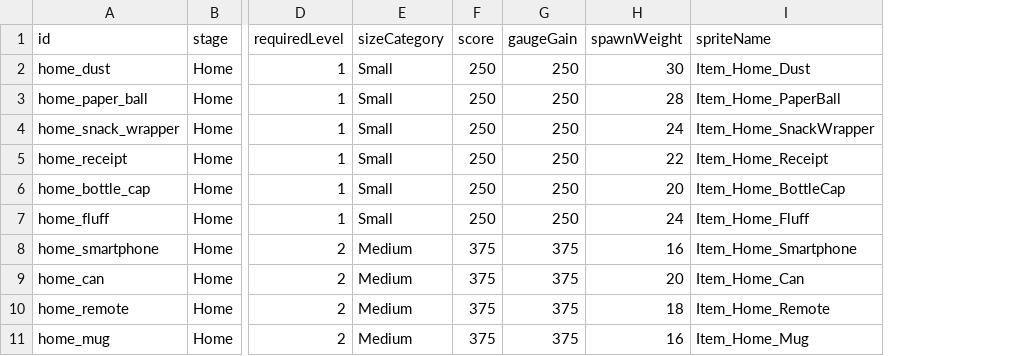
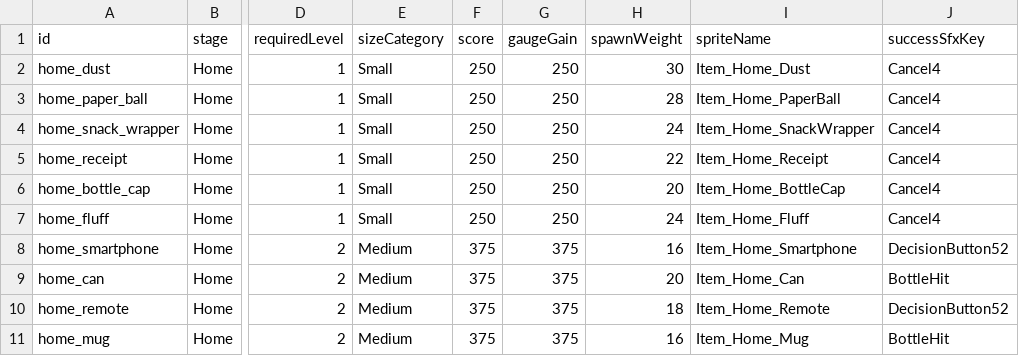
Before and after one commit to kawazuhot/gomibako-game, a CSV file: unity/GanbareAirPurifier/Assets/_Project/Data/CSV/ItemMaster.csv, drawn as a sheet; only a part is shown, gaps mark what is left out; the diff names each change by its address in the sheet, - before the commit and + after, or states it on an @@ line.

```diff
--- a/unity/GanbareAirPurifier/Assets/_Project/Data/CSV/ItemMaster.csv
+++ b/unity/GanbareAirPurifier/Assets/_Project/Data/CSV/ItemMaster.csv
+column J (successSfxKey), rows 2-11: Cancel4 | Cancel4 | Cancel4 | Cancel4 | Cancel4 | Cancel4 | DecisionButton52 | BottleHit | DecisionButton52 | BottleHit
```
Also changed, not shown: 58 other files.
